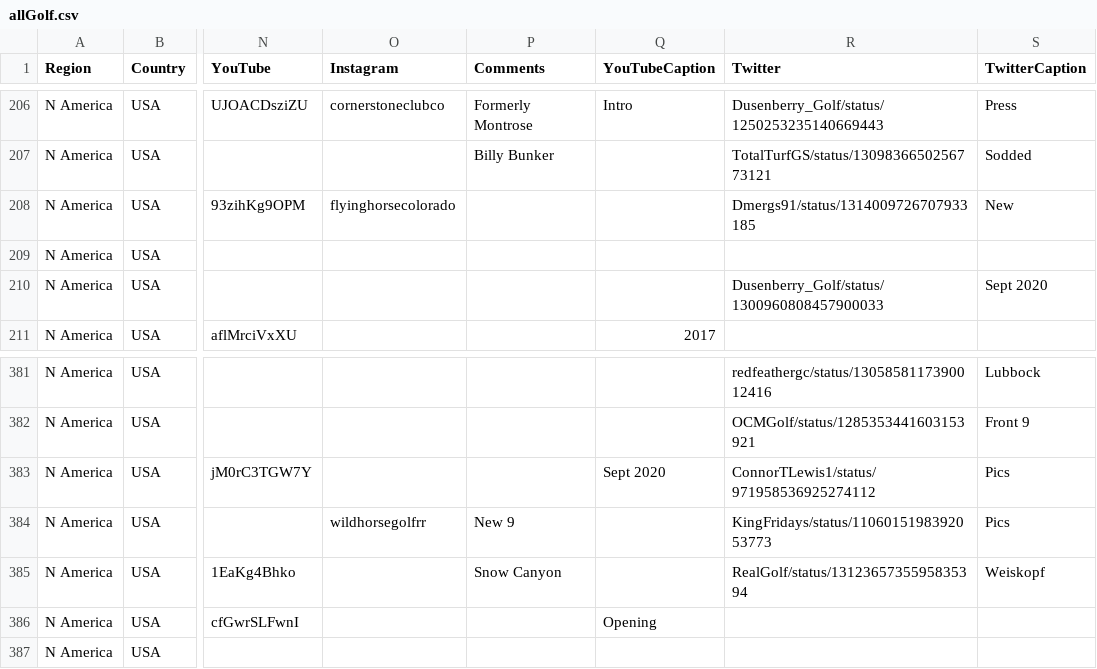
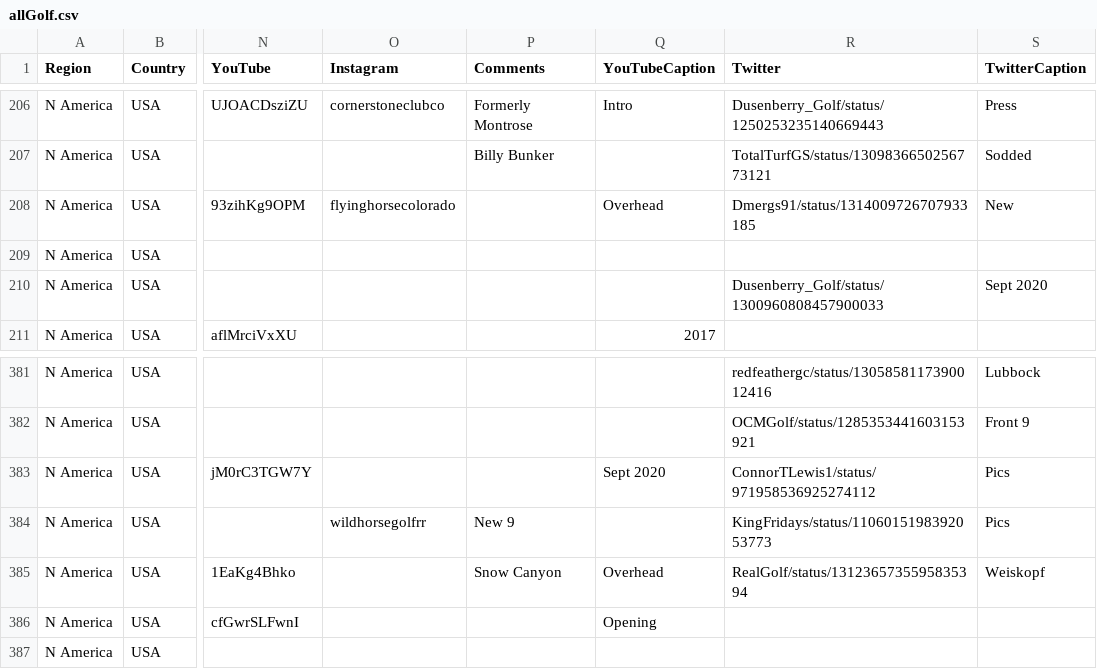
Before and after one commit to thomasvbrown/fescue.github.io, a CSV file: _data/allGolf.csv, drawn as a sheet; only a part is shown, gaps mark what is left out; the diff names each change by its address in the sheet, - before the commit and + after, or states it on an @@ line.

Commit message:
Update allGolf.csv

```diff
--- a/_data/allGolf.csv
+++ b/_data/allGolf.csv
-Q208 (YouTubeCaption): (empty)
+Q208 (YouTubeCaption): Overhead
-Q385 (YouTubeCaption): (empty)
+Q385 (YouTubeCaption): Overhead
```
